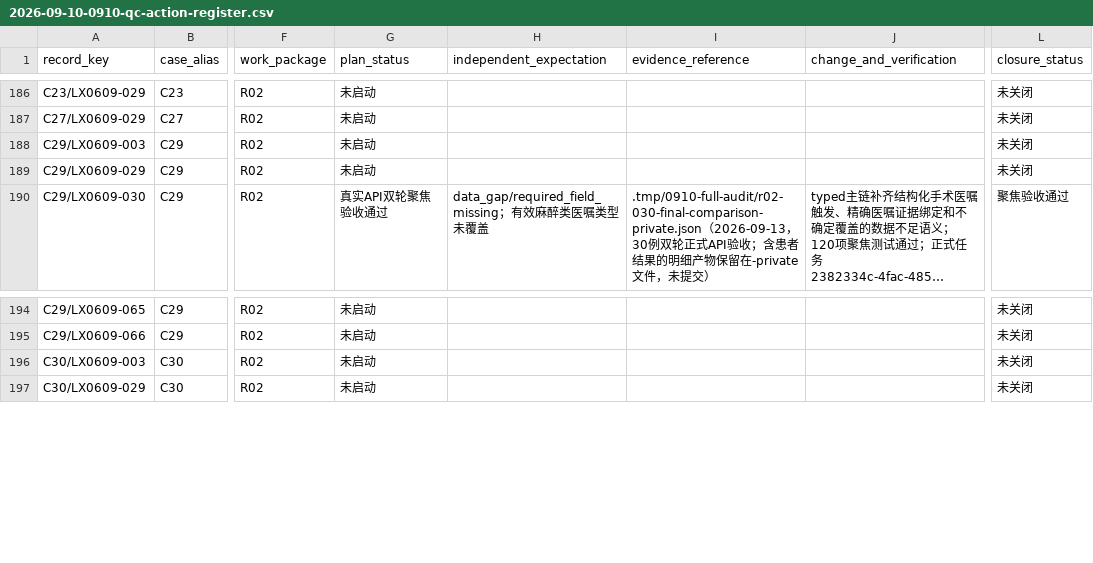
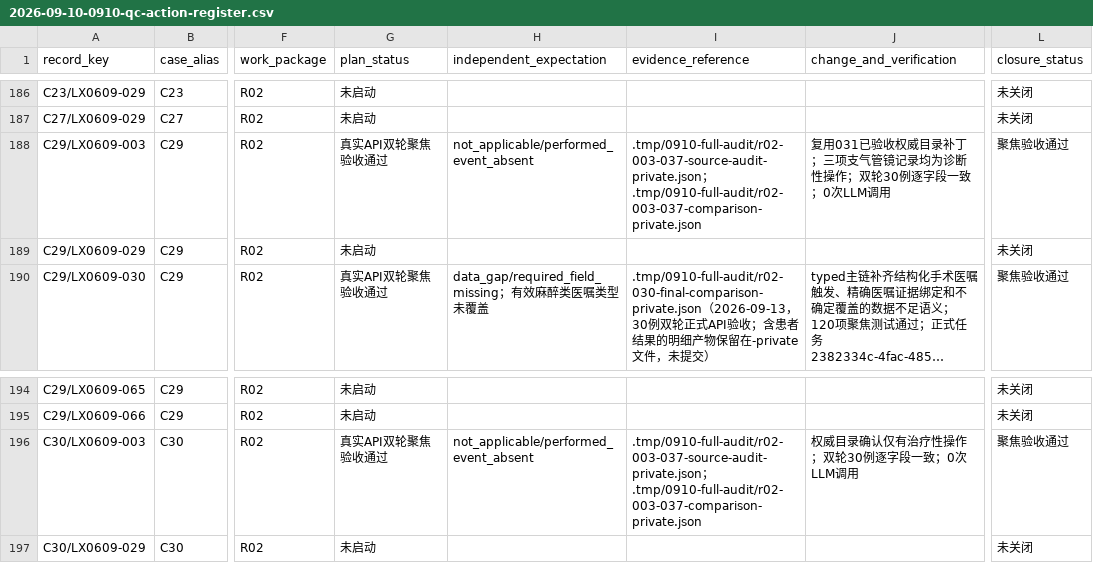
Before and after one commit to softjazzz/combined, a CSV file: apps/medqc-web/docs/plans/2026-09-10-0910-qc-action-register.csv, drawn as a sheet; only a part is shown, gaps mark what is left out; long unchanged cells end in …; the diff names each change by its address in the sheet, - before the commit and + after, or states it on an @@ line.

Commit message:
收口003诊疗操作适用范围
复用已验收的手术操作目录分类，完成C29与C30双轮正式API复核。因暂存区包含其他任务改动，使用路径限定提交并跳过会处理全部暂存文件的lint-staged；本次仅更新验收文档与台账，真实任务均为0次LLM调用。

```diff
--- a/apps/medqc-web/docs/plans/2026-09-10-0910-qc-action-register.csv
+++ b/apps/medqc-web/docs/plans/2026-09-10-0910-qc-action-register.csv
-G188 (plan_status): 未启动
+G188 (plan_status): 真实API双轮聚焦验收通过
-H188 (independent_expectation): (empty)
+H188 (independent_expectation): not_applicable/performed_event_absent
-I188 (evidence_reference): (empty)
+I188 (evidence_reference): .tmp/0910-full-audit/r02-003-037-source-audit-private.json；.tmp/0910-full-audit/r02-003-037-comparison-private.json
-J188 (change_and_verification): (empty)
+J188 (change_and_verification): 复用031已验收权威目录补丁；三项支气管镜记录均为诊断性操作；双轮30例逐字段一致；0次LLM调用
-L188 (closure_status): 未关闭
+L188 (closure_status): 聚焦验收通过
-G196 (plan_status): 未启动
+G196 (plan_status): 真实API双轮聚焦验收通过
-H196 (independent_expectation): (empty)
+H196 (independent_expectation): not_applicable/performed_event_absent
-I196 (evidence_reference): (empty)
+I196 (evidence_reference): .tmp/0910-full-audit/r02-003-037-source-audit-private.json；.tmp/0910-full-audit/r02-003-037-comparison-private.json
-J196 (change_and_verification): (empty)
+J196 (change_and_verification): 权威目录确认仅有治疗性操作；双轮30例逐字段一致；0次LLM调用
-L196 (closure_status): 未关闭
+L196 (closure_status): 聚焦验收通过
```
Also changed, not shown: 1 other file.
